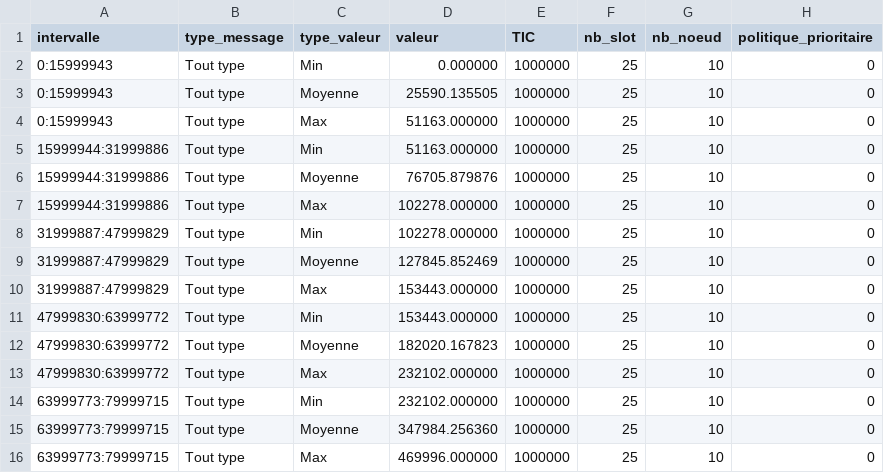
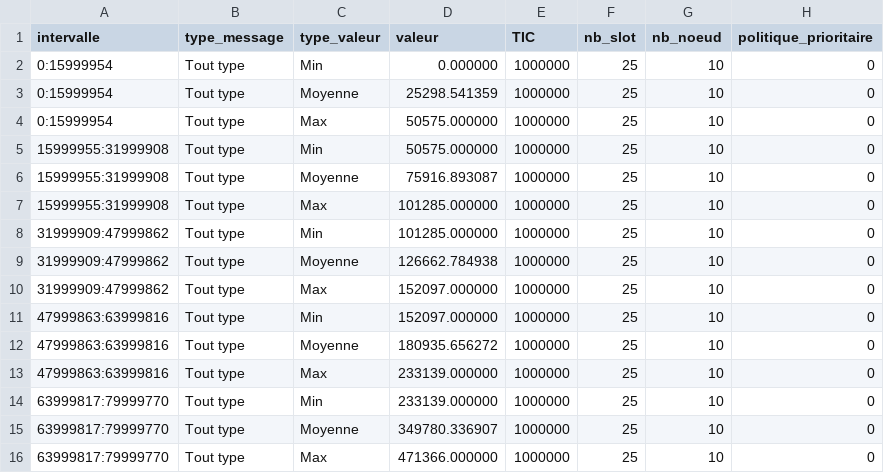
Before and after one commit to KarimGhallab/Simulation_N-GREEN, a CSV file: simulation_calcul/CSV/repartition_attentes1.csv, drawn as a sheet.

```diff
--- a/simulation_calcul/CSV/repartition_attentes1.csv
+++ b/simulation_calcul/CSV/repartition_attentes1.csv
@@ -1,16 +1,16 @@
 intervalle,type_message,type_valeur,valeur,TIC,nb_slot,nb_noeud,politique_prioritaire
-0:15999943,Tout type,Min,0.000000,1000000,25,10,0
-0:15999943,Tout type,Moyenne,25590.135505,1000000,25,10,0
-0:15999943,Tout type,Max,51163.000000,1000000,25,10,0
-15999944:31999886,Tout type,Min,51163.000000,1000000,25,10,0
-15999944:31999886,Tout type,Moyenne,76705.879876,1000000,25,10,0
-15999944:31999886,Tout type,Max,102278.000000,1000000,25,10,0
-31999887:47999829,Tout type,Min,102278.000000,1000000,25,10,0
-31999887:47999829,Tout type,Moyenne,127845.852469,1000000,25,10,0
-31999887:47999829,Tout type,Max,153443.000000,1000000,25,10,0
-47999830:63999772,Tout type,Min,153443.000000,1000000,25,10,0
-47999830:63999772,Tout type,Moyenne,182020.167823,1000000,25,10,0
-47999830:63999772,Tout type,Max,232102.000000,1000000,25,10,0
-63999773:79999715,Tout type,Min,232102.000000,1000000,25,10,0
-63999773:79999715,Tout type,Moyenne,347984.256360,1000000,25,10,0
-63999773:79999715,Tout type,Max,469996.000000,1000000,25,10,0
+0:15999954,Tout type,Min,0.000000,1000000,25,10,0
+0:15999954,Tout type,Moyenne,25298.541359,1000000,25,10,0
+0:15999954,Tout type,Max,50575.000000,1000000,25,10,0
+15999955:31999908,Tout type,Min,50575.000000,1000000,25,10,0
+15999955:31999908,Tout type,Moyenne,75916.893087,1000000,25,10,0
+15999955:31999908,Tout type,Max,101285.000000,1000000,25,10,0
+31999909:47999862,Tout type,Min,101285.000000,1000000,25,10,0
+31999909:47999862,Tout type,Moyenne,126662.784938,1000000,25,10,0
+31999909:47999862,Tout type,Max,152097.000000,1000000,25,10,0
+47999863:63999816,Tout type,Min,152097.000000,1000000,25,10,0
+47999863:63999816,Tout type,Moyenne,180935.656272,1000000,25,10,0
+47999863:63999816,Tout type,Max,233139.000000,1000000,25,10,0
+63999817:79999770,Tout type,Min,233139.000000,1000000,25,10,0
+63999817:79999770,Tout type,Moyenne,349780.336907,1000000,25,10,0
+63999817:79999770,Tout type,Max,471366.000000,1000000,25,10,0
```
Also changed, not shown: simulation_calcul/CSV/attente_anneau1.csv, 6 other files.
